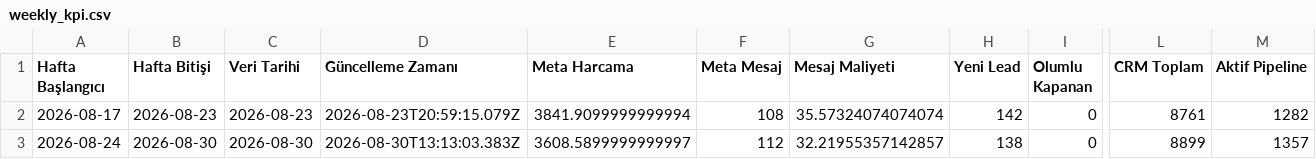
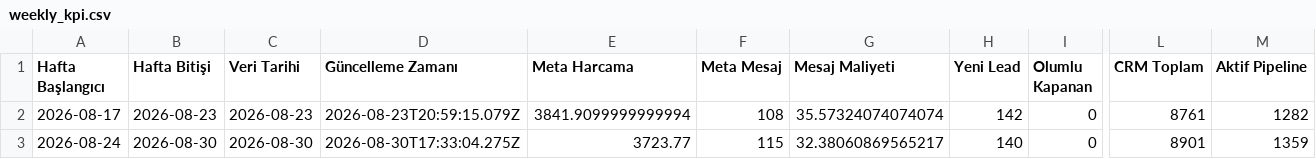
Before and after one commit to sefayama-rgb/menargrup, a CSV file: data/weekly_kpi.csv, drawn as a sheet; only a part is shown, gaps mark what is left out; the diff names each change by its address in the sheet, - before the commit and + after, or states it on an @@ line.

```diff
--- a/data/weekly_kpi.csv
+++ b/data/weekly_kpi.csv
-D3 (Güncelleme Zamanı): 2026-08-30T13:13:03.383Z
+D3 (Güncelleme Zamanı): 2026-08-30T17:33:04.275Z
-E3 (Meta Harcama): 3608.5899999999997
+E3 (Meta Harcama): 3723.77
-F3 (Meta Mesaj): 112
+F3 (Meta Mesaj): 115
-G3 (Mesaj Maliyeti): 32.21955357142857
+G3 (Mesaj Maliyeti): 32.38060869565217
-H3 (Yeni Lead): 138
+H3 (Yeni Lead): 140
-L3 (CRM Toplam): 8899
+L3 (CRM Toplam): 8901
-M3 (Aktif Pipeline): 1357
+M3 (Aktif Pipeline): 1359
```
Also changed, not shown: 4 other files.
